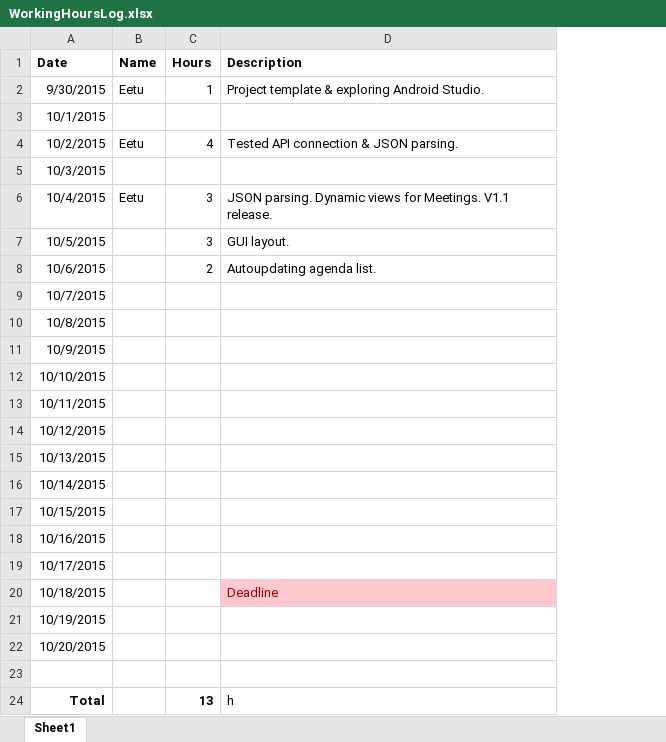
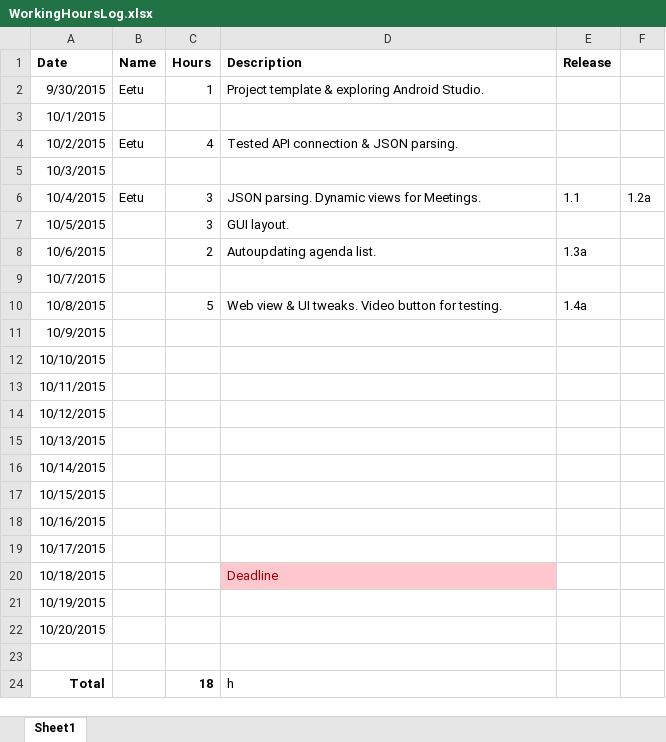
Before and after one commit to spartacus-technologies/helsinkipaatokset, an Excel workbook: Documentation/WorkingHoursLog.xlsx, sheet Sheet1, drawn as a sheet; values as stored, in another font and other column widths than the file's, no borders; the diff names each change by its address in the sheet, - before the commit and + after, or states it on an @@ line.

```diff
--- a/Documentation/WorkingHoursLog.xlsx (sheet Sheet1)
+++ b/Documentation/WorkingHoursLog.xlsx (sheet Sheet1)
+column E (Release), rows 6-10: 1.1 |  | 1.3a |  | 1.4a
+column F, row 6: 1.2a
-D6 (Description): …for Meetings. V1.1 release.
+D6 (Description): …for Meetings.
-C10 (Hours): (empty)
+C10 (Hours): 5
-D10 (Description): (empty)
+D10 (Description): Web view & UI tweaks. Video button for testing.
-C24 (Hours): 13
+C24 (Hours): 18
```
Also changed, not shown: 3 other files.
